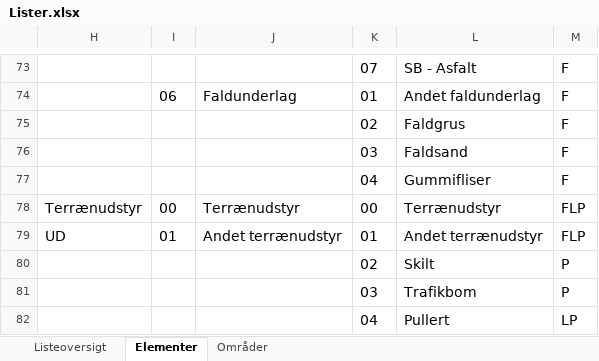
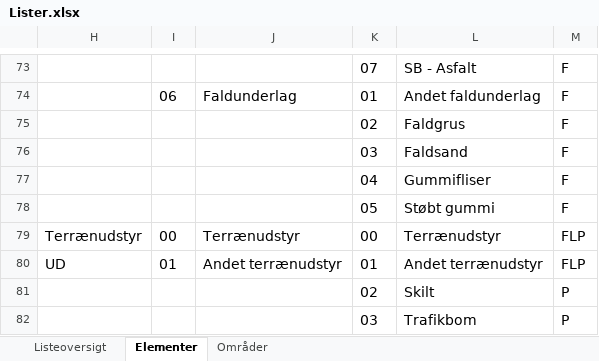
Before and after one commit to Frederikssund/groen-registrering, an Excel workbook: Excel/Lister.xlsx, sheet Elementer, drawn as a sheet; only a part is shown, gaps mark what is left out; the shorter side is filled out with more unchanged rows; values as stored, in another font and other column widths than the file's, no borders; conditional formats and table styles not drawn; the diff names each change by its address in the sheet, - before the commit and + after, or states it on an @@ line.

```diff
--- a/Excel/Lister.xlsx (sheet Elementer)
+++ b/Excel/Lister.xlsx (sheet Elementer)
+row 78:  |  |  | 05 | Støbt gummi | F
```
Also changed, not shown: hidden cells, Excel/Mængdekort.xlsm, Excel/Ændringslog.xlsx, 20 other files.
